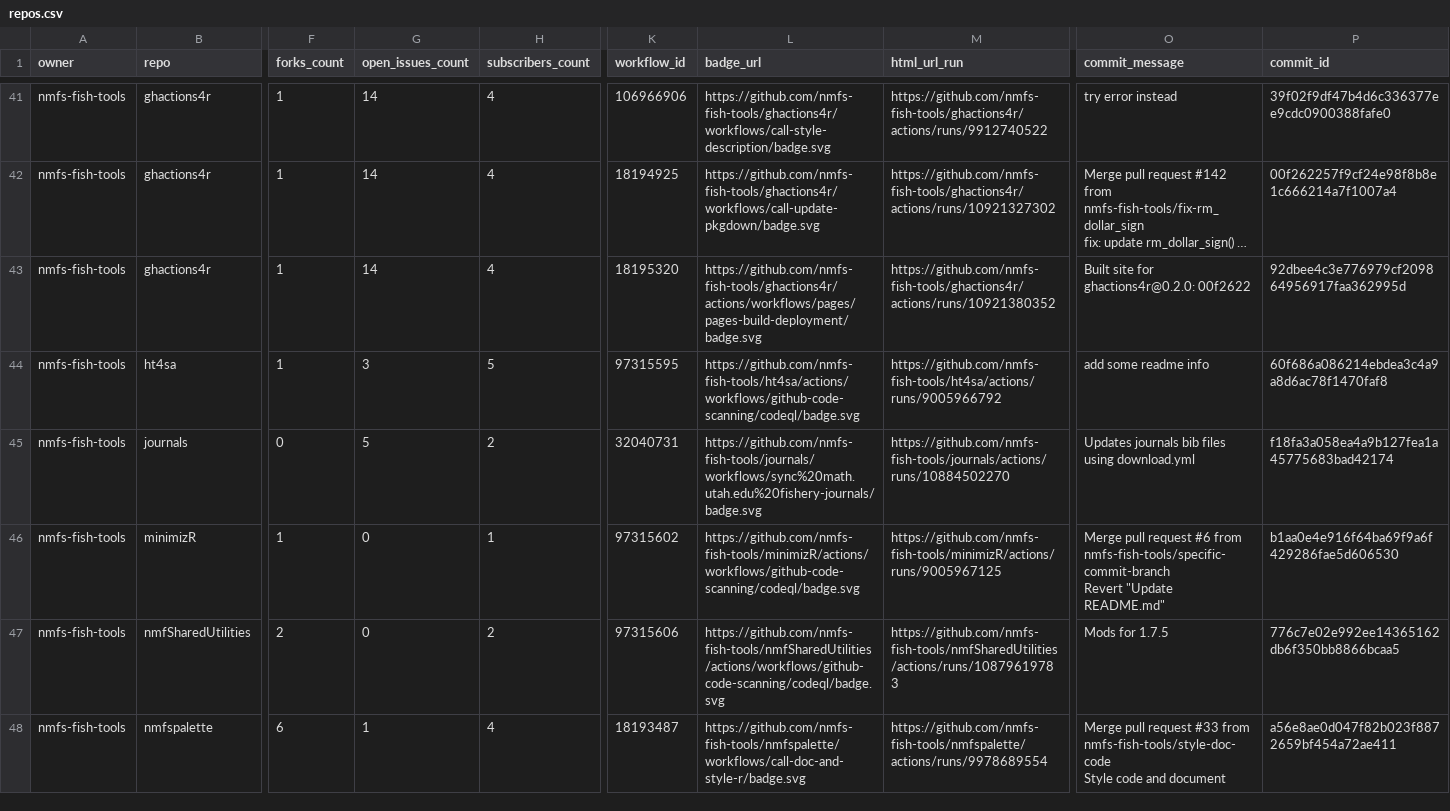
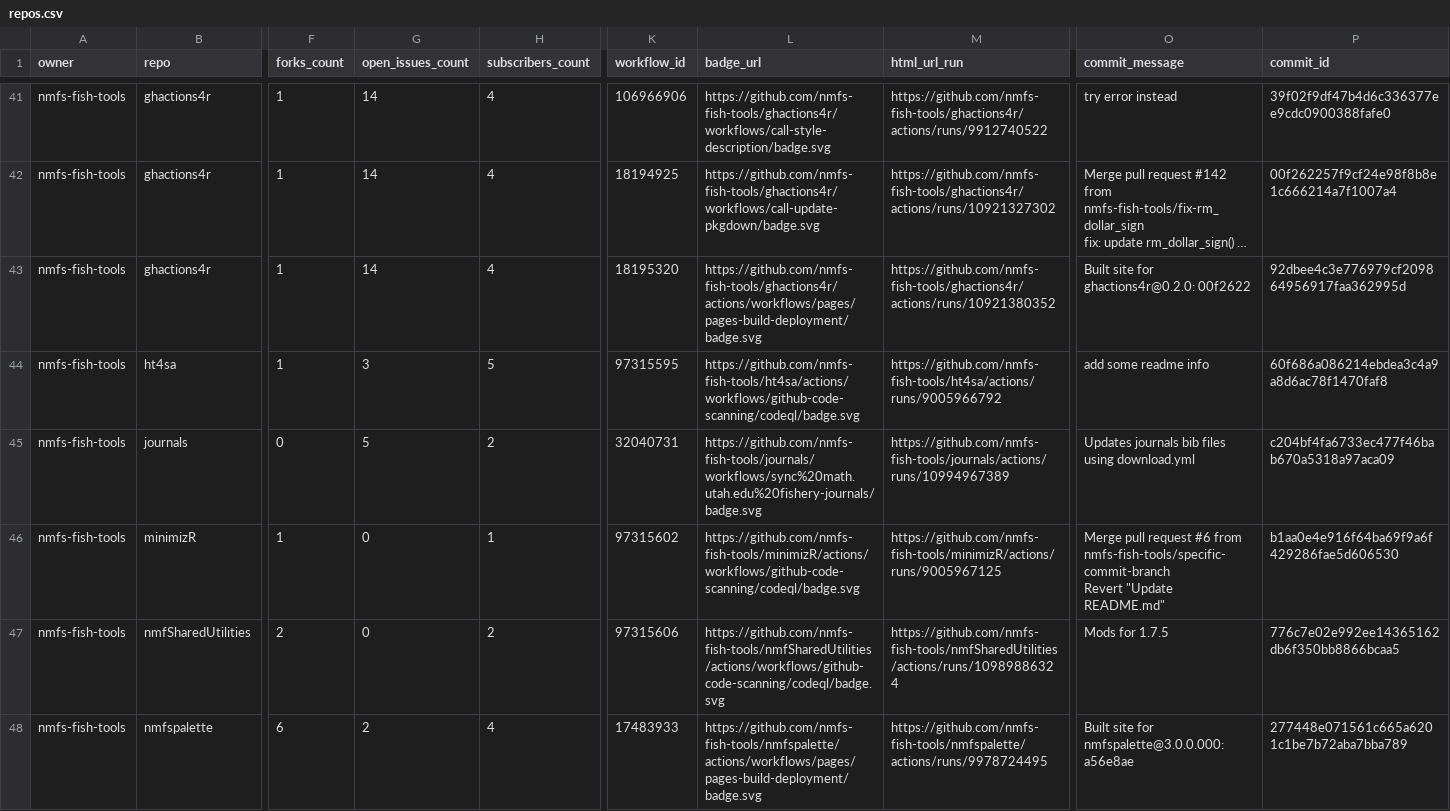
Before and after one commit to nmfs-ost/FIT-status, a CSV file: repos.csv, drawn as a sheet; only a part is shown, gaps mark what is left out; long unchanged cells end in …; ↵ is a line break in a cell; the diff covers the shown part only; the diff names each change by its address in the sheet, - before the commit and + after, or states it on an @@ line.

```diff
--- a/repos.csv
+++ b/repos.csv
-M45 (html_url_run): https://github.com/nmfs-fish-tools/journals/actions/runs/10884502270
+M45 (html_url_run): https://github.com/nmfs-fish-tools/journals/actions/runs/10994967389
-P45 (commit_id): f18fa3a058ea4a9b127fea1a45775683bad42174
+P45 (commit_id): c204bf4fa6733ec477f46bab670a5318a97aca09
-M47 (html_url_run): https://github.com/nmfs-fish-tools/nmfSharedUtilities/actions/runs/10879619783
+M47 (html_url_run): https://github.com/nmfs-fish-tools/nmfSharedUtilities/actions/runs/10989886324
-G48 (open_issues_count): 1
+G48 (open_issues_count): 2
-K48 (workflow_id): 18193487
+K48 (workflow_id): 17483933
-L48 (badge_url): https://github.com/nmfs-fish-tools/nmfspalette/workflows/call-doc-and-style-r/badge.svg
+L48 (badge_url): https://github.com/nmfs-fish-tools/nmfspalette/actions/workflows/pages/pages-build-deployment/badge.svg
-M48 (html_url_run): https://github.com/nmfs-fish-tools/nmfspalette/actions/runs/9978689554
+M48 (html_url_run): https://github.com/nmfs-fish-tools/nmfspalette/actions/runs/9978724495
-O48 (commit_message): Merge pull request #33 from nmfs-fish-tools/style-doc-code ↵ Style code and document
+O48 (commit_message): Built site for nmfspalette@3.0.0.000: a56e8ae
-P48 (commit_id): a56e8ae0d047f82b023f8872659bf454a72ae411
+P48 (commit_id): 277448e071561c665a6201c1be7b72aba7bba789
```
Also changed, not shown: 18 edited cells elsewhere in this file, 1 other file.
